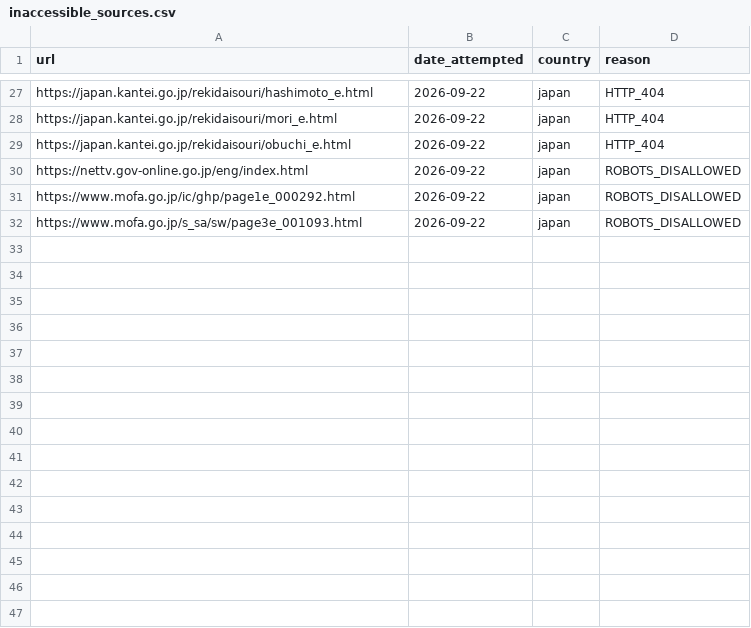
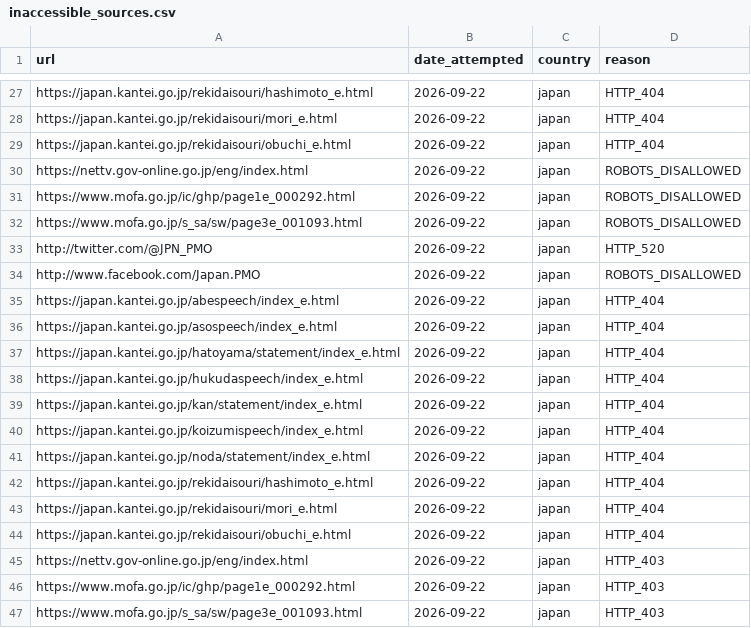
Before and after one commit to toruoga/toruoga, a CSV file: inaccessible_sources.csv, drawn as a sheet; only a part is shown, gaps mark what is left out; the diff names each change by its address in the sheet, - before the commit and + after, or states it on an @@ line.

```diff
--- a/inaccessible_sources.csv
+++ b/inaccessible_sources.csv
+row 33: http://twitter.com/@JPN_PMO | 2026-09-22 | japan | HTTP_520
+row 34: http://www.facebook.com/Japan.PMO | 2026-09-22 | japan | ROBOTS_DISALLOWED
+row 35: https://japan.kantei.go.jp/abespeech/index_e.html | 2026-09-22 | japan | HTTP_404
+row 36: https://japan.kantei.go.jp/asospeech/index_e.html | 2026-09-22 | japan | HTTP_404
+row 37: https://japan.kantei.go.jp/hatoyama/statement/index_e.html | 2026-09-22 | japan | HTTP_404
+row 38: https://japan.kantei.go.jp/hukudaspeech/index_e.html | 2026-09-22 | japan | HTTP_404
+row 39: https://japan.kantei.go.jp/kan/statement/index_e.html | 2026-09-22 | japan | HTTP_404
+row 40: https://japan.kantei.go.jp/koizumispeech/index_e.html | 2026-09-22 | japan | HTTP_404
+row 41: https://japan.kantei.go.jp/noda/statement/index_e.html | 2026-09-22 | japan | HTTP_404
+row 42: https://japan.kantei.go.jp/rekidaisouri/hashimoto_e.html | 2026-09-22 | japan | HTTP_404
+row 43: https://japan.kantei.go.jp/rekidaisouri/mori_e.html | 2026-09-22 | japan | HTTP_404
+row 44: https://japan.kantei.go.jp/rekidaisouri/obuchi_e.html | 2026-09-22 | japan | HTTP_404
+row 45: https://nettv.gov-online.go.jp/eng/index.html | 2026-09-22 | japan | HTTP_403
+row 46: https://www.mofa.go.jp/ic/ghp/page1e_000292.html | 2026-09-22 | japan | HTTP_403
+row 47: https://www.mofa.go.jp/s_sa/sw/page3e_001093.html | 2026-09-22 | japan | HTTP_403
```
Also changed, not shown: data/metadata/download_log.csv, 11 other files.
